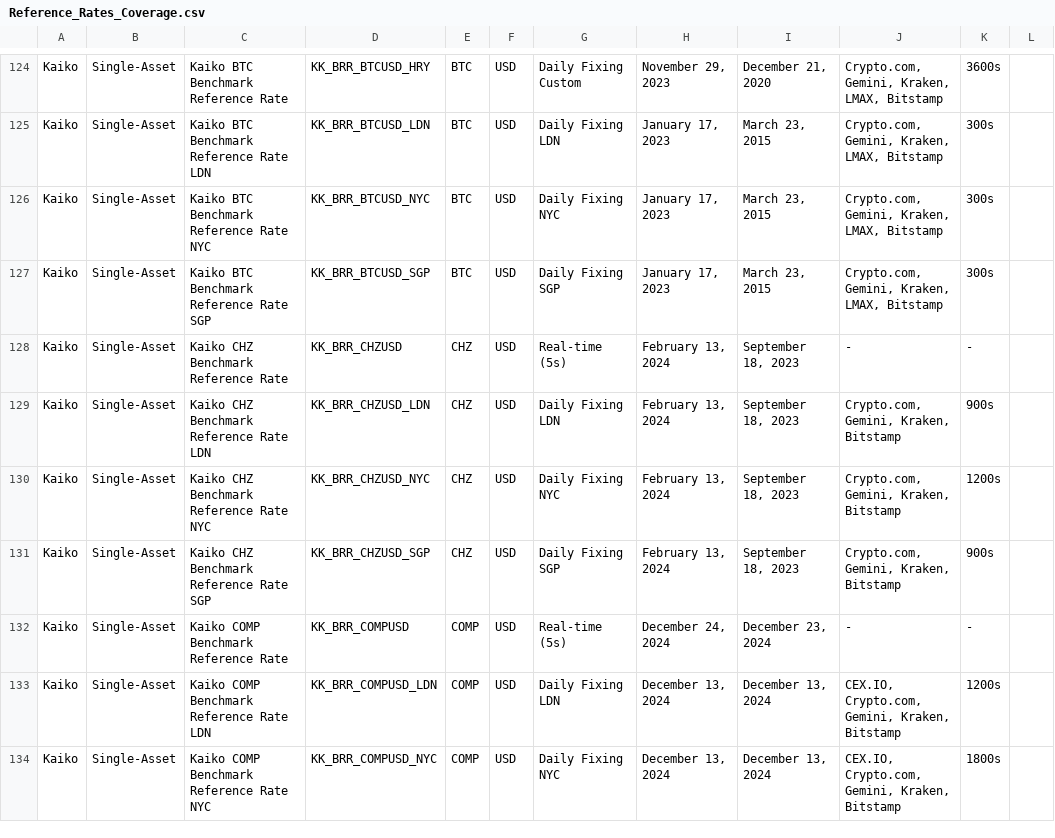
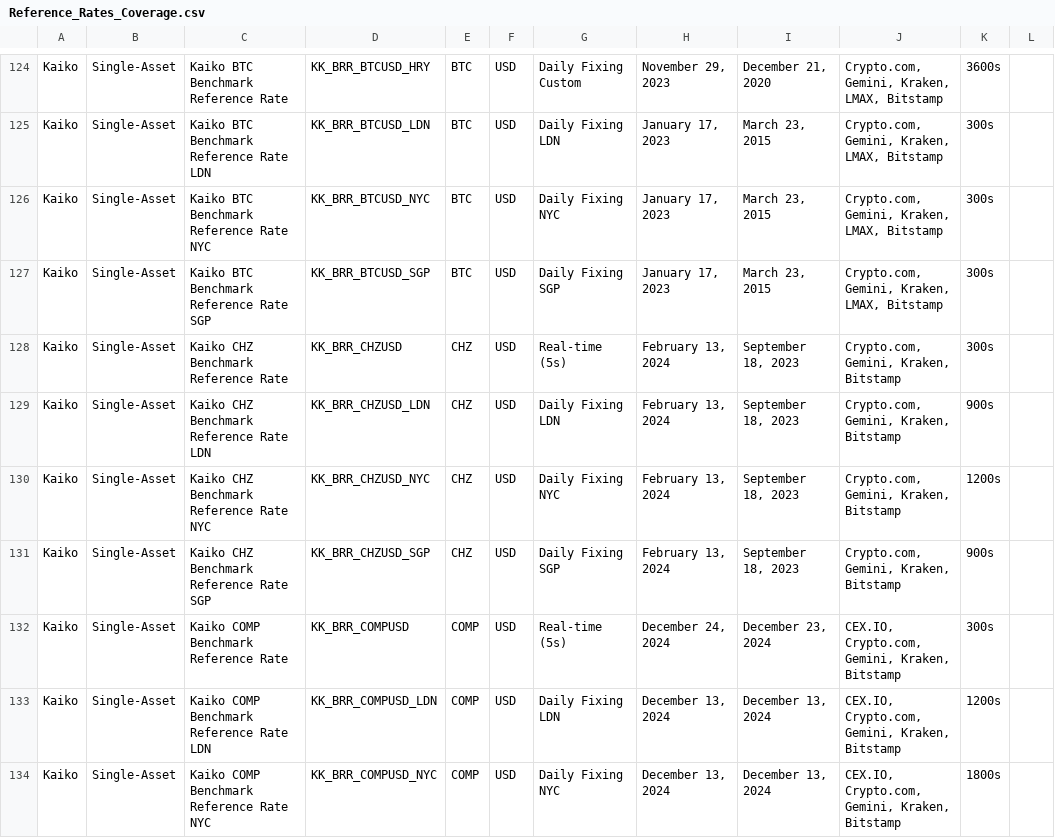
Before and after one commit to rdavill/kaiko_indices_coverage, a CSV file: Reference_Rates_Coverage.csv, drawn as a sheet; only a part is shown, gaps mark what is left out.

```diff
--- a/Reference_Rates_Coverage.csv
+++ b/Reference_Rates_Coverage.csv
@@ -127,3 +127,3 @@ Kaiko,Single-Asset,Kaiko BTC Benchmark Reference Rate NYC,KK_BRR_BTCUSD_NYC,BTC,
 Kaiko,Single-Asset,Kaiko BTC Benchmark Reference Rate SGP,KK_BRR_BTCUSD_SGP,BTC,USD,Daily Fixing SGP,"January 17, 2023","March 23, 2015","Crypto.com, Gemini, Kraken, LMAX, Bitstamp",300s,
-Kaiko,Single-Asset,Kaiko CHZ Benchmark Reference Rate ,KK_BRR_CHZUSD,CHZ,USD,Real-time (5s),"February 13, 2024","September 18, 2023",-,-,
+Kaiko,Single-Asset,Kaiko CHZ Benchmark Reference Rate ,KK_BRR_CHZUSD,CHZ,USD,Real-time (5s),"February 13, 2024","September 18, 2023","Crypto.com, Gemini, Kraken, Bitstamp",300s,
 Kaiko,Single-Asset,Kaiko CHZ Benchmark Reference Rate LDN,KK_BRR_CHZUSD_LDN,CHZ,USD,Daily Fixing LDN,"February 13, 2024","September 18, 2023","Crypto.com, Gemini, Kraken, Bitstamp",900s,
@@ -131,3 +131,3 @@ Kaiko,Single-Asset,Kaiko CHZ Benchmark Reference Rate NYC,KK_BRR_CHZUSD_NYC,CHZ,
 Kaiko,Single-Asset,Kaiko CHZ Benchmark Reference Rate SGP,KK_BRR_CHZUSD_SGP,CHZ,USD,Daily Fixing SGP,"February 13, 2024","September 18, 2023","Crypto.com, Gemini, Kraken, Bitstamp",900s,
-Kaiko,Single-Asset,Kaiko COMP Benchmark Reference Rate ,KK_BRR_COMPUSD,COMP,USD,Real-time (5s),"December 24, 2024","December 23, 2024",-,-,
+Kaiko,Single-Asset,Kaiko COMP Benchmark Reference Rate ,KK_BRR_COMPUSD,COMP,USD,Real-time (5s),"December 24, 2024","December 23, 2024","CEX.IO, Crypto.com, Gemini, Kraken, Bitstamp",300s,
 Kaiko,Single-Asset,Kaiko COMP Benchmark Reference Rate LDN,KK_BRR_COMPUSD_LDN,COMP,USD,Daily Fixing LDN,"December 13, 2024","December 13, 2024","CEX.IO, Crypto.com, Gemini, Kraken, Bitstamp",1200s,
```
